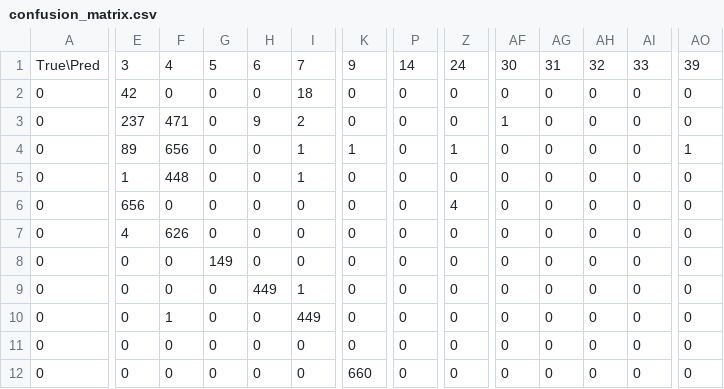
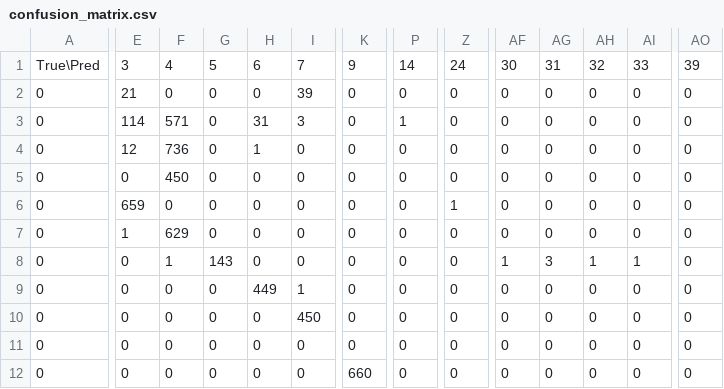
Before and after one commit to bhxw/work, a CSV file: confusion_matrix.csv, drawn as a sheet; only a part is shown, gaps mark what is left out; the diff covers the shown part only; the diff names each change by its address in the sheet, - before the commit and + after, or states it on an @@ line.

```diff
--- a/confusion_matrix.csv
+++ b/confusion_matrix.csv
-E2: 42
+E2: 21
-I2: 18
+I2: 39
-E3: 237
+E3: 114
-F3: 471
+F3: 571
-H3: 9
+H3: 31
-I3: 2
+I3: 3
-P3: 0
+P3: 1
-AF3: 1
+AF3: 0
-E4: 89
+E4: 12
-F4: 656
+F4: 736
-H4: 0
+H4: 1
-I4:I5: 1
+I4:I5: 0
-K4: 1
+K4: 0
-Z4: 1
+Z4: 0
-AO4: 1
+AO4: 0
-E5: 1
+E5: 0
-F5: 448
+F5: 450
-E6: 656
+E6: 659
-Z6: 4
+Z6: 1
-E7: 4
+E7: 1
-F7: 626
+F7: 629
-F8: 0
+F8: 1
-G8: 149
+G8: 143
-AF8: 0
+AF8: 1
-AG8: 0
+AG8: 3
-AH8: 0
+AH8: 1
-AI8: 0
+AI8: 1
-F10: 1
+F10: 0
-I10: 449
+I10: 450
```
Also changed, not shown: 55 edited cells elsewhere in this file, 9 other files.
